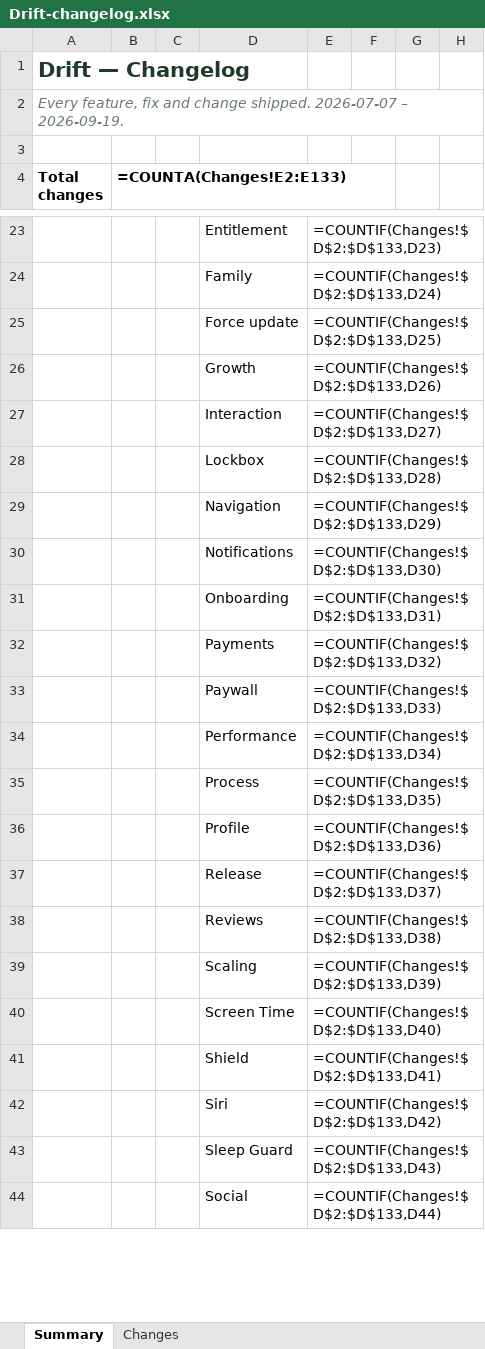
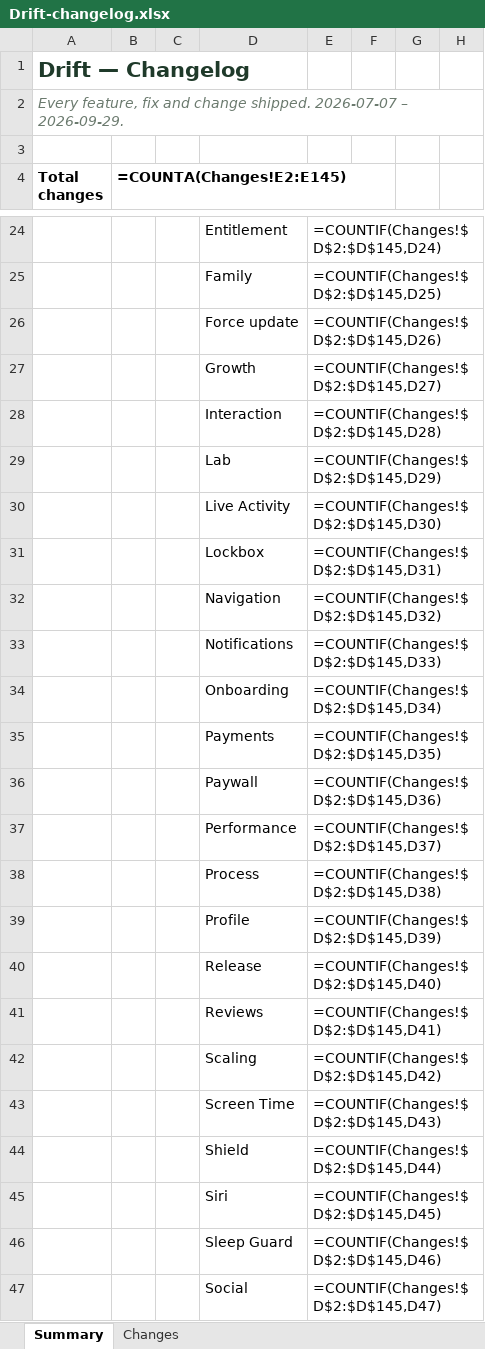
Before and after one commit to Dilan-B/Drift, an Excel workbook: Drift-changelog.xlsx, sheet Summary, drawn as a sheet; only a part is shown, gaps mark what is left out; values as stored, in another font and other column widths than the file's, no borders; formulas without a stored value are shown as written; addresses are those after the commit; the diff covers the shown part only; the diff names each change by its address in the sheet, - before the commit and + after, or states it on an @@ line.

```diff
--- a/Drift-changelog.xlsx (sheet Summary)
+++ b/Drift-changelog.xlsx (sheet Summary)
-A2 (Total changes): …2026-07-07 – 2026-09-19.
+A2 (Total changes): …2026-07-07 – 2026-09-29.
-B4: =COUNTA(Changes!E2:E133)
+B4: =COUNTA(Changes!E2:E145)
-E24: =COUNTIF(Changes!$D$2:$D$133,D23)
+E24: =COUNTIF(Changes!$D$2:$D$145,D24)
-E25: =COUNTIF(Changes!$D$2:$D$133,D24)
+E25: =COUNTIF(Changes!$D$2:$D$145,D25)
-E26: =COUNTIF(Changes!$D$2:$D$133,D25)
+E26: =COUNTIF(Changes!$D$2:$D$145,D26)
-E27: =COUNTIF(Changes!$D$2:$D$133,D26)
+E27: =COUNTIF(Changes!$D$2:$D$145,D27)
-E28: =COUNTIF(Changes!$D$2:$D$133,D27)
+E28: =COUNTIF(Changes!$D$2:$D$145,D28)
+row 29:  |  |  | Lab | =COUNTIF(Changes!$D$2:$D$145,D29)
+row 30:  |  |  | Live Activity | =COUNTIF(Changes!$D$2:$D$145,D30)
-E31: =COUNTIF(Changes!$D$2:$D$133,D28)
+E31: =COUNTIF(Changes!$D$2:$D$145,D31)
-E32: =COUNTIF(Changes!$D$2:$D$133,D29)
+E32: =COUNTIF(Changes!$D$2:$D$145,D32)
-E33: =COUNTIF(Changes!$D$2:$D$133,D30)
+E33: =COUNTIF(Changes!$D$2:$D$145,D33)
-E34: =COUNTIF(Changes!$D$2:$D$133,D31)
+E34: =COUNTIF(Changes!$D$2:$D$145,D34)
-E35: =COUNTIF(Changes!$D$2:$D$133,D32)
+E35: =COUNTIF(Changes!$D$2:$D$145,D35)
-E36: =COUNTIF(Changes!$D$2:$D$133,D33)
+E36: =COUNTIF(Changes!$D$2:$D$145,D36)
-E37: =COUNTIF(Changes!$D$2:$D$133,D34)
+E37: =COUNTIF(Changes!$D$2:$D$145,D37)
-E38: =COUNTIF(Changes!$D$2:$D$133,D35)
+E38: =COUNTIF(Changes!$D$2:$D$145,D38)
-E39: =COUNTIF(Changes!$D$2:$D$133,D36)
+E39: =COUNTIF(Changes!$D$2:$D$145,D39)
-E40: =COUNTIF(Changes!$D$2:$D$133,D37)
+E40: =COUNTIF(Changes!$D$2:$D$145,D40)
-E41: =COUNTIF(Changes!$D$2:$D$133,D38)
+E41: =COUNTIF(Changes!$D$2:$D$145,D41)
-E42: =COUNTIF(Changes!$D$2:$D$133,D39)
+E42: =COUNTIF(Changes!$D$2:$D$145,D42)
-E43: =COUNTIF(Changes!$D$2:$D$133,D40)
+E43: =COUNTIF(Changes!$D$2:$D$145,D43)
-E44: =COUNTIF(Changes!$D$2:$D$133,D41)
+E44: =COUNTIF(Changes!$D$2:$D$145,D44)
-E45: =COUNTIF(Changes!$D$2:$D$133,D42)
+E45: =COUNTIF(Changes!$D$2:$D$145,D45)
-E46: =COUNTIF(Changes!$D$2:$D$133,D43)
+E46: =COUNTIF(Changes!$D$2:$D$145,D46)
-E47: =COUNTIF(Changes!$D$2:$D$133,D44)
+E47: =COUNTIF(Changes!$D$2:$D$145,D47)
```
Also changed, not shown: 1 added row and 37 edited cells elsewhere in this sheet, sheet Changes, 5 other files.
